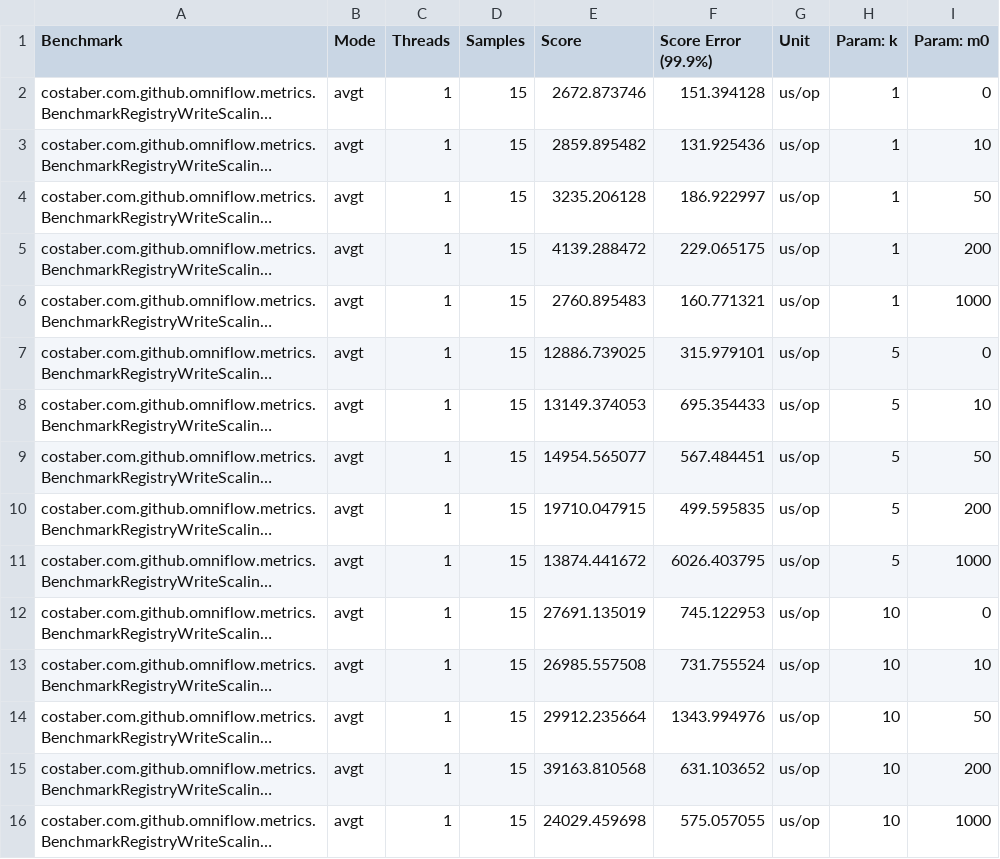
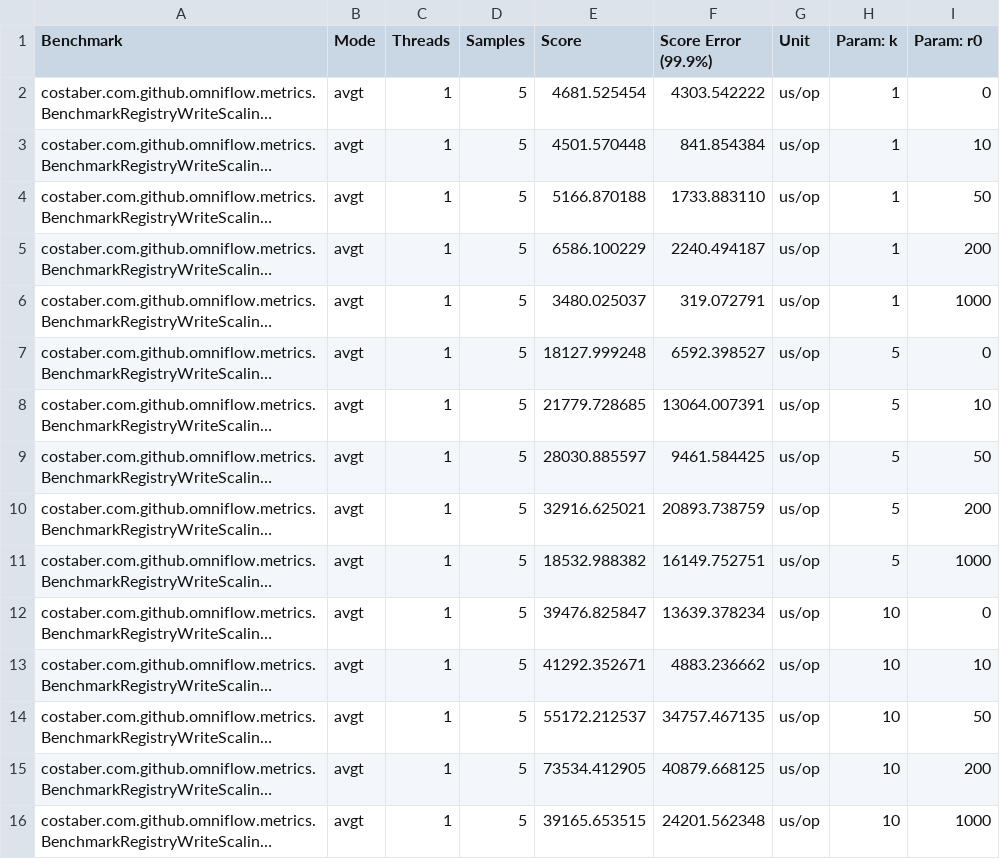
Before and after one commit to EngenheiroPedroCarvalho/ISEL-Thesis-2526, a CSV file: omni-flow-main/benchmark/results/jmh-results-p13.csv, drawn as a sheet; only a part is shown; long unchanged cells end in …; the diff covers the shown part only; the diff names each change by its address in the sheet, - before the commit and + after, or states it on an @@ line.

```diff
--- a/omni-flow-main/benchmark/results/jmh-results-p13.csv
+++ b/omni-flow-main/benchmark/results/jmh-results-p13.csv
-I1: Param: m0
+I1: Param: r0
-D2:D16 (Samples): 15
+D2:D16 (Samples): 5
-E2 (Score): 2672.873746
+E2 (Score): 4681.525454
-F2 (Score Error (99.9%)): 151.394128
+F2 (Score Error (99.9%)): 4303.542222
-E3 (Score): 2859.895482
+E3 (Score): 4501.570448
-F3 (Score Error (99.9%)): 131.925436
+F3 (Score Error (99.9%)): 841.854384
-E4 (Score): 3235.206128
+E4 (Score): 5166.870188
-F4 (Score Error (99.9%)): 186.922997
+F4 (Score Error (99.9%)): 1733.883110
-E5 (Score): 4139.288472
+E5 (Score): 6586.100229
-F5 (Score Error (99.9%)): 229.065175
+F5 (Score Error (99.9%)): 2240.494187
-E6 (Score): 2760.895483
+E6 (Score): 3480.025037
-F6 (Score Error (99.9%)): 160.771321
+F6 (Score Error (99.9%)): 319.072791
-E7 (Score): 12886.739025
+E7 (Score): 18127.999248
-F7 (Score Error (99.9%)): 315.979101
+F7 (Score Error (99.9%)): 6592.398527
-E8 (Score): 13149.374053
+E8 (Score): 21779.728685
-F8 (Score Error (99.9%)): 695.354433
+F8 (Score Error (99.9%)): 13064.007391
-E9 (Score): 14954.565077
+E9 (Score): 28030.885597
-F9 (Score Error (99.9%)): 567.484451
+F9 (Score Error (99.9%)): 9461.584425
-E10 (Score): 19710.047915
+E10 (Score): 32916.625021
-F10 (Score Error (99.9%)): 499.595835
+F10 (Score Error (99.9%)): 20893.738759
-E11 (Score): 13874.441672
+E11 (Score): 18532.988382
-F11 (Score Error (99.9%)): 6026.403795
+F11 (Score Error (99.9%)): 16149.752751
-E12 (Score): 27691.135019
+E12 (Score): 39476.825847
-F12 (Score Error (99.9%)): 745.122953
+F12 (Score Error (99.9%)): 13639.378234
-E13 (Score): 26985.557508
+E13 (Score): 41292.352671
-F13 (Score Error (99.9%)): 731.755524
+F13 (Score Error (99.9%)): 4883.236662
-E14 (Score): 29912.235664
+E14 (Score): 55172.212537
-F14 (Score Error (99.9%)): 1343.994976
+F14 (Score Error (99.9%)): 34757.467135
-E15 (Score): 39163.810568
+E15 (Score): 73534.412905
-F15 (Score Error (99.9%)): 631.103652
+F15 (Score Error (99.9%)): 40879.668125
-E16 (Score): 24029.459698
+E16 (Score): 39165.653515
-F16 (Score Error (99.9%)): 575.057055
+F16 (Score Error (99.9%)): 24201.562348
```
Also changed, not shown: 30 edited cells elsewhere in this file, omni-flow-main/benchmark/results/jmh-results-p14.csv, omni-flow-main/benchmark/results/jmh-results-p6.csv, 29 other files.
